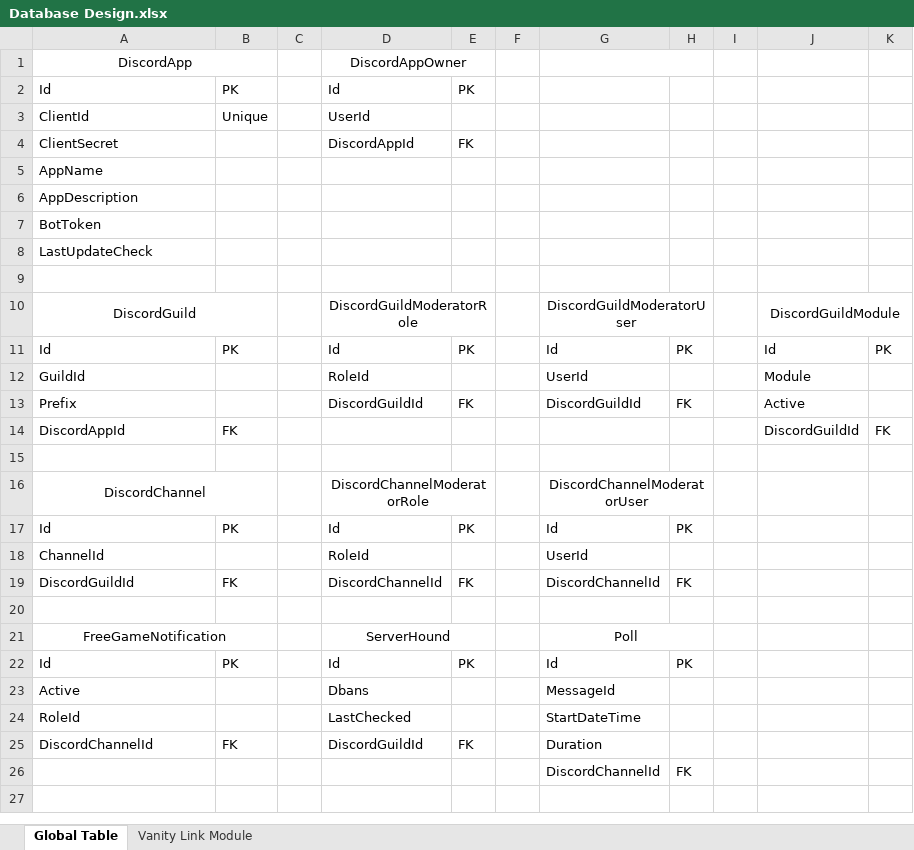
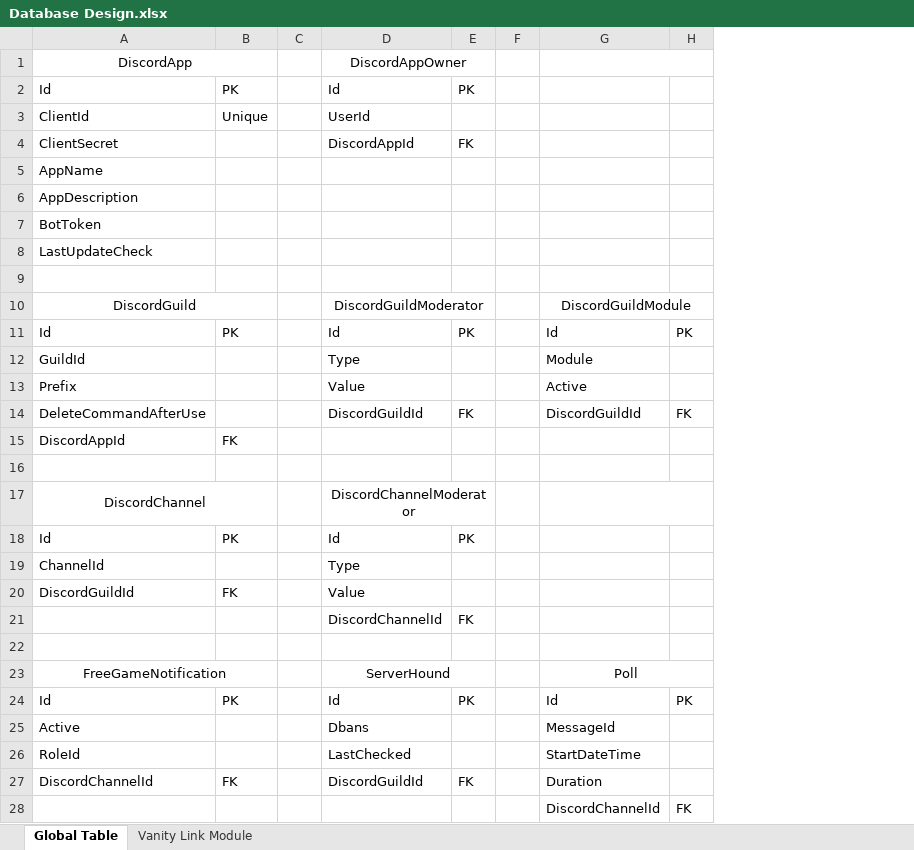
Before and after one commit to TheDialgaTeam/DiscordBot, an Excel workbook: Database Design.xlsx, sheet Global Table, drawn as a sheet; values as stored, in another font and other column widths than the file's, no borders; removed rows and columns are numbered as before the commit, all else as after; the diff names each change by its address in the sheet, - before the commit and + after, or states it on an @@ line.

```diff
--- a/Database Design.xlsx (sheet Global Table)
+++ b/Database Design.xlsx (sheet Global Table)
-column I, empty
-column J, rows 10-14: DiscordGuildModule | Id | Module | Active | DiscordGuildId
-column K, rows 11-14: PK |  |  | FK
-D10: DiscordGuildModeratorRole
+D10: DiscordGuildModerator
-G10: DiscordGuildModeratorUser
+G10: DiscordGuildModule
-D12: RoleId
+D12: Type
-G12: UserId
+G12: Module
+row 13: Prefix |  |  | Value |  |  | Active
-A14: Prefix
+A14: DeleteCommandAfterUse
-D17: DiscordChannelModeratorRole
+D17: DiscordChannelModerator
-G17: DiscordChannelModeratorUser
+G17: (empty)
-row 17: Id | PK |  | Id | PK |  | Id | PK
+row 18: Id | PK |  | Id | PK
-D19: RoleId
+D19: Type
-G19: UserId
+G19: (empty)
-D20: DiscordChannelId
+D20: Value
-E20: FK
+E20: (empty)
-G20: DiscordChannelId
+G20: (empty)
-H20: FK
+H20: (empty)
+row 21:  |  |  | DiscordChannelId | FK
```
Also changed, not shown: 21 other files.
